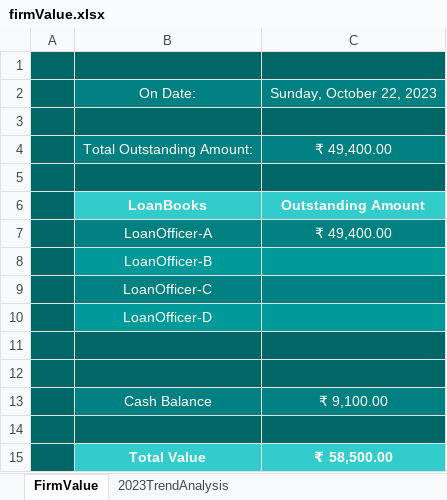
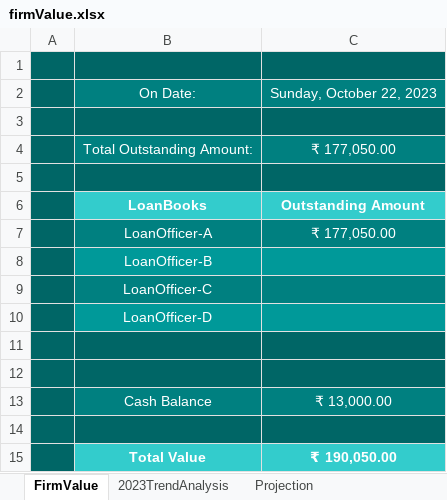
Before and after one commit to aboongm/tungfamFinance, an Excel workbook: firmValue.xlsx, sheet FirmValue, drawn as a sheet; values as stored, in another font and other column widths than the file's, no borders; the diff names each change by its address in the sheet, - before the commit and + after, or states it on an @@ line.

```diff
--- a/firmValue.xlsx (sheet FirmValue)
+++ b/firmValue.xlsx (sheet FirmValue)
+sheet tab: Projection
-C4: ₹ 49,400.00
+C4: ₹ 177,050.00
-C7: ₹ 49,400.00
+C7: ₹ 177,050.00
-C13: ₹ 9,100.00
+C13: ₹ 13,000.00
-C15: ₹ 58,500.00
+C15: ₹ 190,050.00
```
Also changed, not shown: sheet 2023TrendAnalysis, charts or pictures, Financials.xlsx, LoanOfficer-A/2023/Loanee -khoirom priyadarsini.xlsx, 10 other files.
